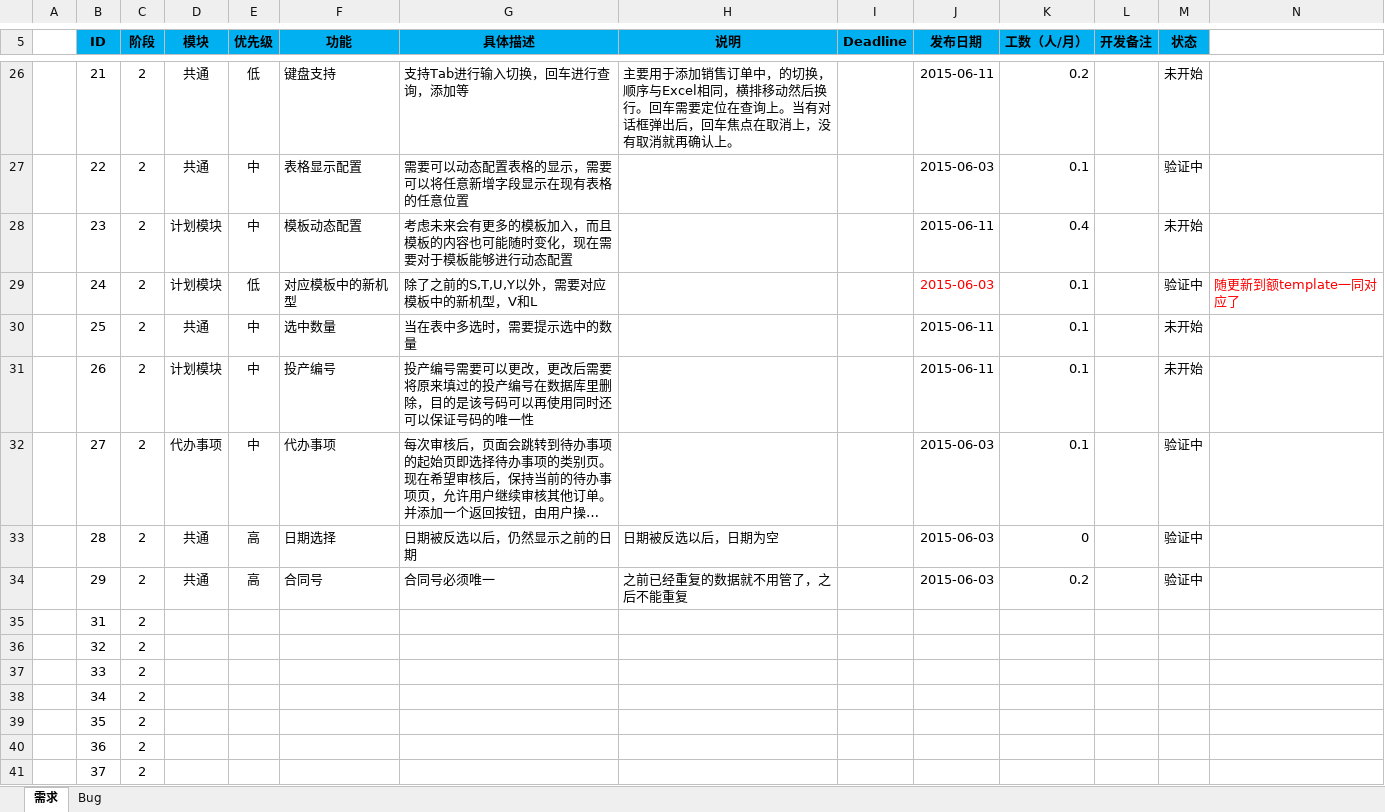
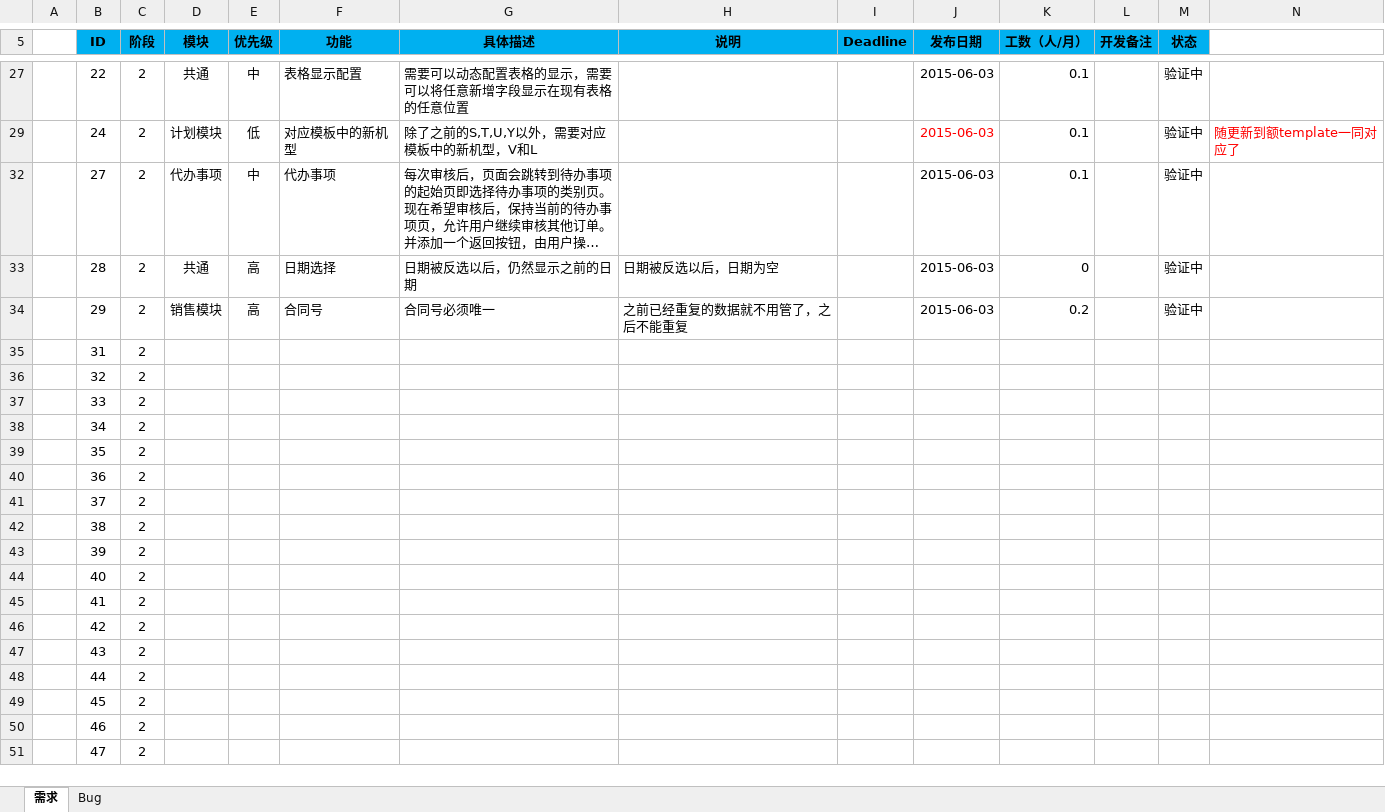
Before and after one commit to Patrick-Wang/BlueRay, an Excel workbook: Documentation/蓝光集团生产管控平台.xlsx, sheet 需求, drawn as a sheet; only a part is shown, gaps mark what is left out; the shorter side is filled out with more unchanged rows; long unchanged cells end in …; values as stored, in another font and other column widths than the file's, no borders; the diff covers the shown part only; the diff names each change by its address in the sheet, - before the commit and + after, or states it on an @@ line.

```diff
--- a/Documentation/蓝光集团生产管控平台.xlsx (sheet 需求)
+++ b/Documentation/蓝光集团生产管控平台.xlsx (sheet 需求)
@@ row 26 hidden:  | 21 | 2 | 共通 | 低 | 键盘支持 | 支持Tab进行输入切换，回车进行查询，添加等 | 主要用于添加销售订单中，的切换，顺序与Excel相同，横排移动然后换行。回车需要定位在查询上。当有对话框弹出后，回车焦点在取消上，没有取消就再确认上。 |  | 2015-06-11 | 0.2 |  | 未开始 @@
@@ row 28 hidden:  | 23 | 2 | 计划模块 | 中 | 模板动态配置 | 考虑未来会有更多的模板加入，而且模板的内容也可能随时变化，现在需要对于模板能够进行动态配置 |  |  | 2015-06-11 | 0.4 |  | 未开始 @@
@@ row 30 hidden:  | 25 | 2 | 共通 | 中 | 选中数量 | 当在表中多选时，需要提示选中的数量 |  |  | 2015-06-11 | 0.1 |  | 未开始 @@
@@ row 31 hidden:  | 26 | 2 | 计划模块 | 中 | 投产编号 | 投产编号需要可以更改，更改后需要将原来填过的投产编号在数据库里删除，目的是该号码可以再使用同时还可以保证号码的唯一性 |  |  | 2015-06-11 | 0.1 |  | 未开始 @@
-D34 (模块): 共通
+D34 (模块): 销售模块
```
Also changed, not shown: 5 hidden or unhidden rows, 1 edited cell and cell formats elsewhere in this sheet, sheet Bug, 1 other file.
